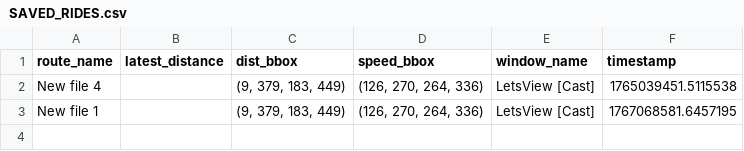
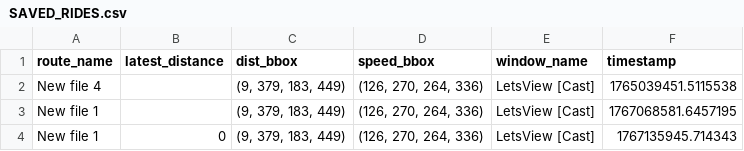
Before and after one commit to thomascheung05/freeride, a CSV file: usersaves/rides/SAVED_RIDES.csv, drawn as a sheet; the diff names each change by its address in the sheet, - before the commit and + after, or states it on an @@ line.

Commit message:
fixed global varibles and added start dist to work

```diff
--- a/usersaves/rides/SAVED_RIDES.csv
+++ b/usersaves/rides/SAVED_RIDES.csv
+row 4: New file 1 | 0 | (9, 379, 183, 449) | (126, 270, 264, 336) | LetsView [Cast] | 1767135945.714343
```
Also changed, not shown: 2 other files.
